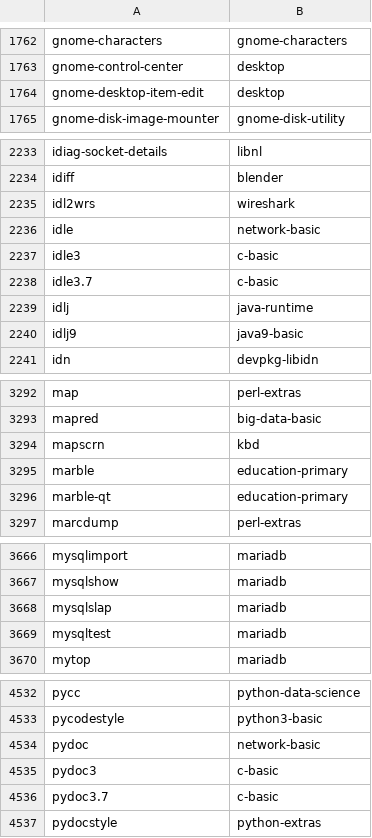
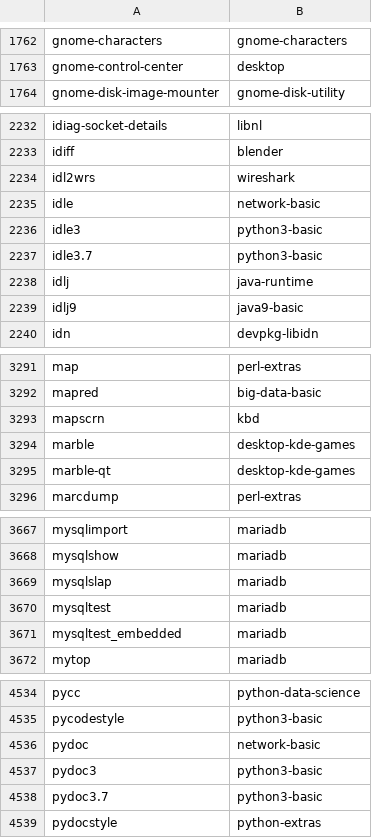
Before and after one commit to lebensterben/cnf, a CSV file: commandlist.csv, drawn as a sheet; only a part is shown, gaps mark what is left out; the diff covers the shown part only.

```diff
--- a/commandlist.csv
+++ b/commandlist.csv
@@ -1763,3 +1763,2 @@ gnome-characters	gnome-characters
 gnome-control-center	desktop
-gnome-desktop-item-edit	desktop
 gnome-disk-image-mounter	gnome-disk-utility
@@ -2236,4 +2235,4 @@ idl2wrs	wireshark
 idle	network-basic
-idle3	c-basic
-idle3.7	c-basic
+idle3	python3-basic
+idle3.7	python3-basic
 idlj	java-runtime
@@ -3294,4 +3293,4 @@ mapred	big-data-basic
 mapscrn	kbd
-marble	education-primary
-marble-qt	education-primary
+marble	desktop-kde-games
+marble-qt	desktop-kde-games
 marcdump	perl-extras
@@ -3669,2 +3670,3 @@ mysqlslap	mariadb
 mysqltest	mariadb
+mysqltest_embedded	mariadb
 mytop	mariadb
@@ -4534,4 +4536,4 @@ pycodestyle	python3-basic
 pydoc	network-basic
-pydoc3	c-basic
-pydoc3.7	c-basic
+pydoc3	python3-basic
+pydoc3.7	python3-basic
 pydocstyle	python-extras
```
Also changed, not shown: 2 added rows and 18 edited cells elsewhere in this file, 2 other files.
